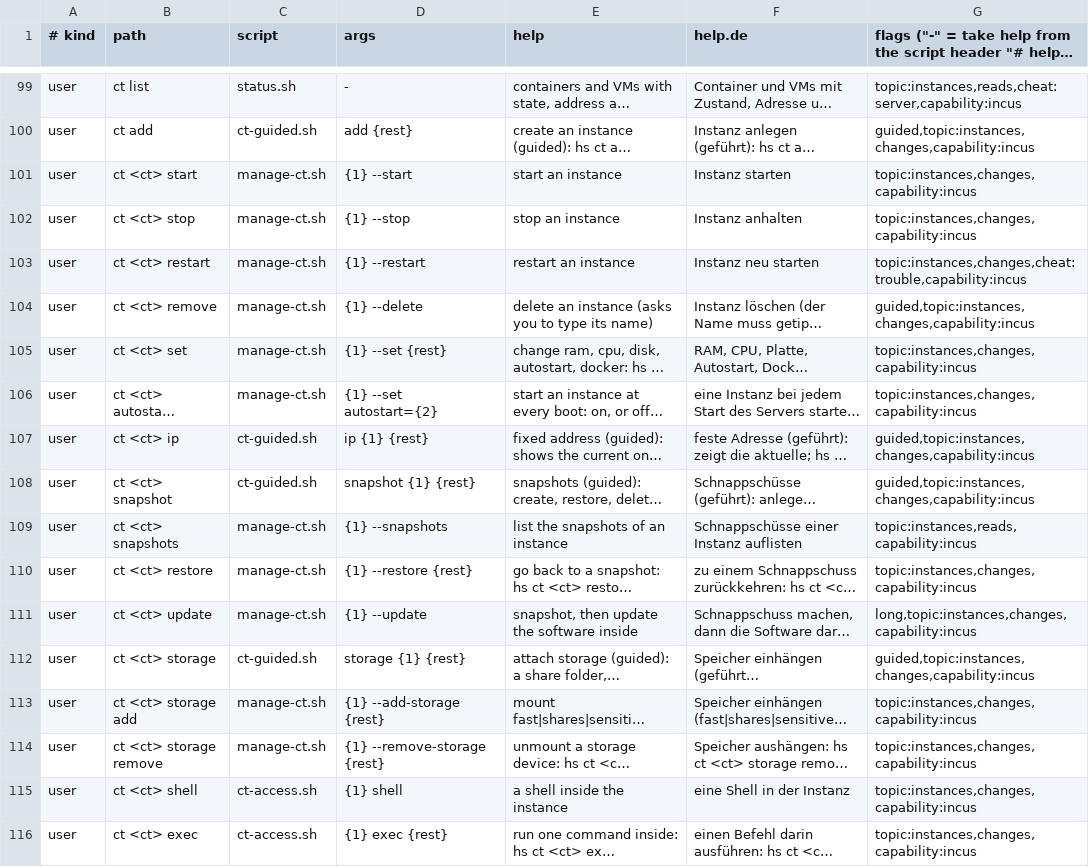
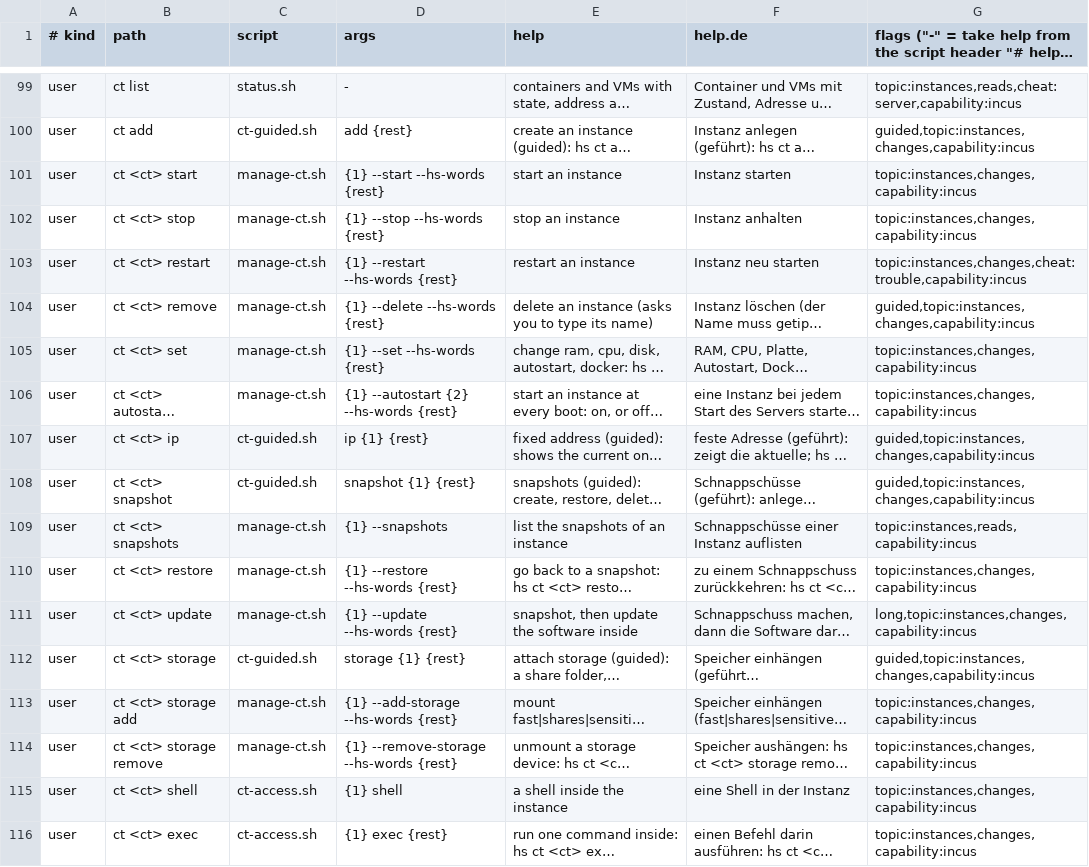
Before and after one commit to hobnix/core, a TSV file: scripts/lib/registry.tsv, drawn as a sheet; only a part is shown, gaps mark what is left out; long unchanged cells end in …; the diff names each change by its address in the sheet, - before the commit and + after, or states it on an @@ line.

Commit message:
ct: hs ct words no longer drop --dry-run and other options (#1345)

```diff
--- a/scripts/lib/registry.tsv
+++ b/scripts/lib/registry.tsv
-D101 (args): {1} --start
+D101 (args): {1} --start --hs-words {rest}
-D102 (args): {1} --stop
+D102 (args): {1} --stop --hs-words {rest}
-D103 (args): {1} --restart
+D103 (args): {1} --restart --hs-words {rest}
-D104 (args): {1} --delete
+D104 (args): {1} --delete --hs-words {rest}
-D105 (args): {1} --set {rest}
+D105 (args): {1} --set --hs-words {rest}
-D106 (args): {1} --set autostart={2}
+D106 (args): {1} --autostart {2} --hs-words {rest}
-D110 (args): {1} --restore {rest}
+D110 (args): {1} --restore --hs-words {rest}
-D111 (args): {1} --update
+D111 (args): {1} --update --hs-words {rest}
-D113 (args): {1} --add-storage {rest}
+D113 (args): {1} --add-storage --hs-words {rest}
-D114 (args): {1} --remove-storage {rest}
+D114 (args): {1} --remove-storage --hs-words {rest}
```
Also changed, not shown: 7 other files.
